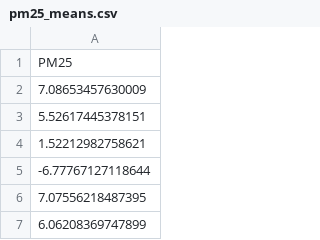
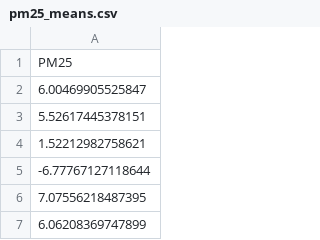
Before and after one commit to GeoDaCenter/OpenAirQ-dashboard, a CSV file: Data/PM25_Weekly/pm25_means.csv, drawn as a sheet; only a part is shown.

```diff
--- a/Data/PM25_Weekly/pm25_means.csv
+++ b/Data/PM25_Weekly/pm25_means.csv
@@ -1,3 +1,3 @@
 "PM25"
-7.08653457630009
+6.00469905525847
 5.52617445378151
```
Also changed, not shown: Data/PM25_Weekly/aqi.csv, Data/PM25_Weekly/aqi_means.csv, 2 other files.
